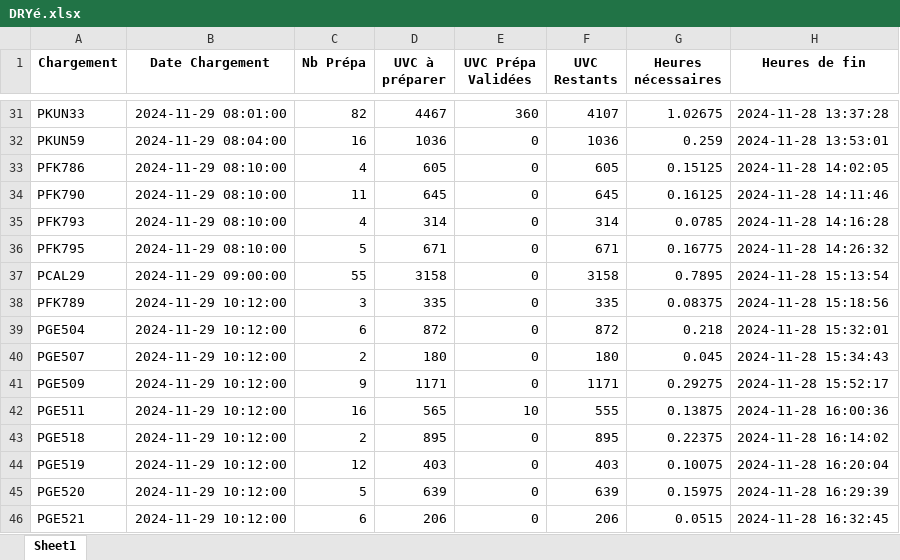
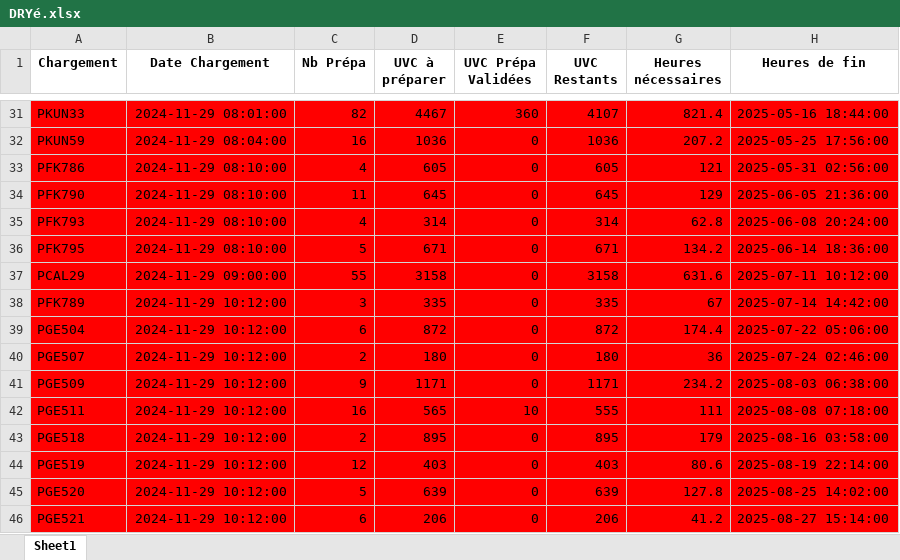
Before and after one commit to Jetcodes0/TimmingChargement, an Excel workbook: DRYé.xlsx, sheet Sheet1, drawn as a sheet; only a part is shown, gaps mark what is left out; values as stored, in another font and other column widths than the file's, no borders; the diff covers the shown part only; the diff names each change by its address in the sheet, - before the commit and + after, or states it on an @@ line.

```diff
--- a/DRYé.xlsx (sheet Sheet1)
+++ b/DRYé.xlsx (sheet Sheet1)
-A31:H46 fill: none
+A31:H46 fill: #FF0000
-G31 (Heures nécessaires): 1.02675
+G31 (Heures nécessaires): 821.4
-H31 (Heures de fin): 2024-11-28 13:37:28
+H31 (Heures de fin): 2025-05-16 18:44:00
-G32 (Heures nécessaires): 0.259
+G32 (Heures nécessaires): 207.2
-H32 (Heures de fin): 2024-11-28 13:53:01
+H32 (Heures de fin): 2025-05-25 17:56:00
-G33 (Heures nécessaires): 0.15125
+G33 (Heures nécessaires): 121
-H33 (Heures de fin): 2024-11-28 14:02:05
+H33 (Heures de fin): 2025-05-31 02:56:00
-G34 (Heures nécessaires): 0.16125
+G34 (Heures nécessaires): 129
-H34 (Heures de fin): 2024-11-28 14:11:46
+H34 (Heures de fin): 2025-06-05 21:36:00
-G35 (Heures nécessaires): 0.0785
+G35 (Heures nécessaires): 62.8
-H35 (Heures de fin): 2024-11-28 14:16:28
+H35 (Heures de fin): 2025-06-08 20:24:00
-G36 (Heures nécessaires): 0.16775
+G36 (Heures nécessaires): 134.2
-H36 (Heures de fin): 2024-11-28 14:26:32
+H36 (Heures de fin): 2025-06-14 18:36:00
-G37 (Heures nécessaires): 0.7895
+G37 (Heures nécessaires): 631.6
-H37 (Heures de fin): 2024-11-28 15:13:54
+H37 (Heures de fin): 2025-07-11 10:12:00
-G38 (Heures nécessaires): 0.08375
+G38 (Heures nécessaires): 67
-H38 (Heures de fin): 2024-11-28 15:18:56
+H38 (Heures de fin): 2025-07-14 14:42:00
-G39 (Heures nécessaires): 0.218
+G39 (Heures nécessaires): 174.4
-H39 (Heures de fin): 2024-11-28 15:32:01
+H39 (Heures de fin): 2025-07-22 05:06:00
-G40 (Heures nécessaires): 0.045
+G40 (Heures nécessaires): 36
-H40 (Heures de fin): 2024-11-28 15:34:43
+H40 (Heures de fin): 2025-07-24 02:46:00
-G41 (Heures nécessaires): 0.29275
+G41 (Heures nécessaires): 234.2
-H41 (Heures de fin): 2024-11-28 15:52:17
+H41 (Heures de fin): 2025-08-03 06:38:00
-G42 (Heures nécessaires): 0.13875
+G42 (Heures nécessaires): 111
-H42 (Heures de fin): 2024-11-28 16:00:36
+H42 (Heures de fin): 2025-08-08 07:18:00
-G43 (Heures nécessaires): 0.22375
+G43 (Heures nécessaires): 179
-H43 (Heures de fin): 2024-11-28 16:14:02
+H43 (Heures de fin): 2025-08-16 03:58:00
-G44 (Heures nécessaires): 0.10075
+G44 (Heures nécessaires): 80.6
-H44 (Heures de fin): 2024-11-28 16:20:04
+H44 (Heures de fin): 2025-08-19 22:14:00
-G45 (Heures nécessaires): 0.15975
+G45 (Heures nécessaires): 127.8
-H45 (Heures de fin): 2024-11-28 16:29:39
+H45 (Heures de fin): 2025-08-25 14:02:00
-G46 (Heures nécessaires): 0.0515
+G46 (Heures nécessaires): 41.2
-H46 (Heures de fin): 2024-11-28 16:32:45
+H46 (Heures de fin): 2025-08-27 15:14:00
```
Also changed, not shown: 91 edited cells and cell formats elsewhere in this sheet.
